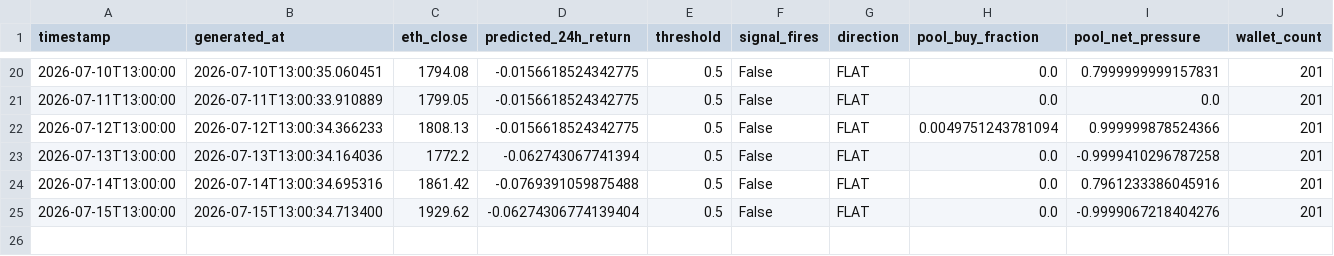
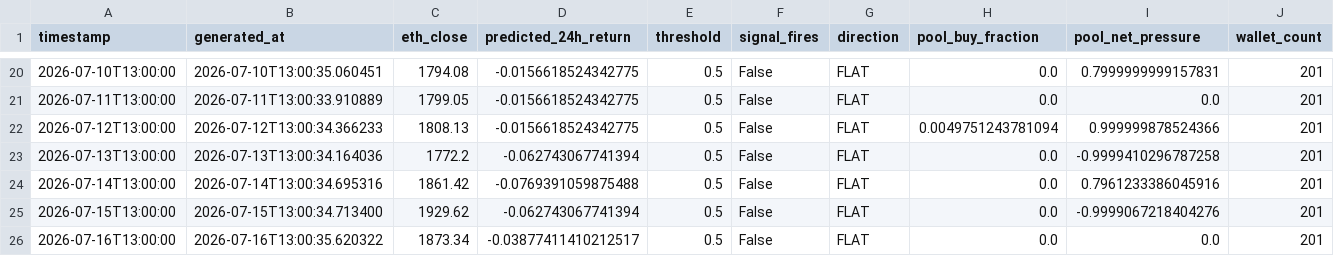
Before and after one commit to colinmchugh33/vesper_capital, a CSV file: data/live_signals/daily_signals.csv, drawn as a sheet; only a part is shown, gaps mark what is left out; rows hold the shown columns only; the diff names each change by its address in the sheet, - before the commit and + after, or states it on an @@ line.

Commit message:
Live signal 2026-07-16 13:00 | FLAT | pred=-0.0388% | ETH=$1,873

```diff
--- a/data/live_signals/daily_signals.csv
+++ b/data/live_signals/daily_signals.csv
-D25 (predicted_24h_return): -0.06274306774139404
+D25 (predicted_24h_return): -0.062743067741394
+row 26: 2026-07-16T13:00:00 | 2026-07-16T13:00:35.620322 | 1873.34 | -0.03877411410212517 | 0.5 | False | FLAT | 0.0 | 0.0 | 201
```
Also changed, not shown: 1 other file.
